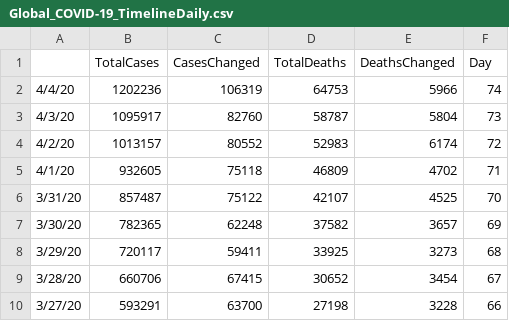
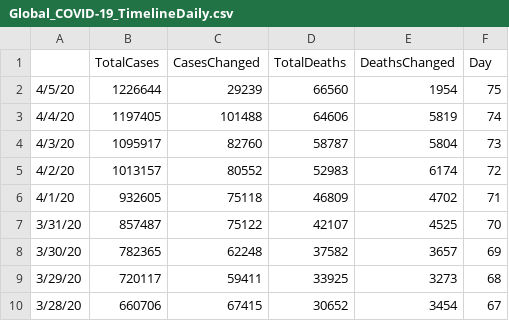
Before and after one commit to apricotsolutions/COVID-19, a CSV file: dataset03/Global_COVID-19_TimelineDaily.csv, drawn as a sheet; only a part is shown; the shorter side is filled out with more unchanged rows.

```diff
--- a/dataset03/Global_COVID-19_TimelineDaily.csv
+++ b/dataset03/Global_COVID-19_TimelineDaily.csv
@@ -1,3 +1,4 @@
 ,TotalCases,CasesChanged,TotalDeaths,DeathsChanged,Day
-4/4/20,1202236,106319,64753,5966,74
+4/5/20,1226644,29239,66560,1954,75
+4/4/20,1197405,101488,64606,5819,74
 4/3/20,1095917,82760,58787,5804,73
```
Also changed, not shown: dataset03/Global_COVID-19_Timeline.csv, dataset03/India_COVID-19_Map.csv, 8 other files.
